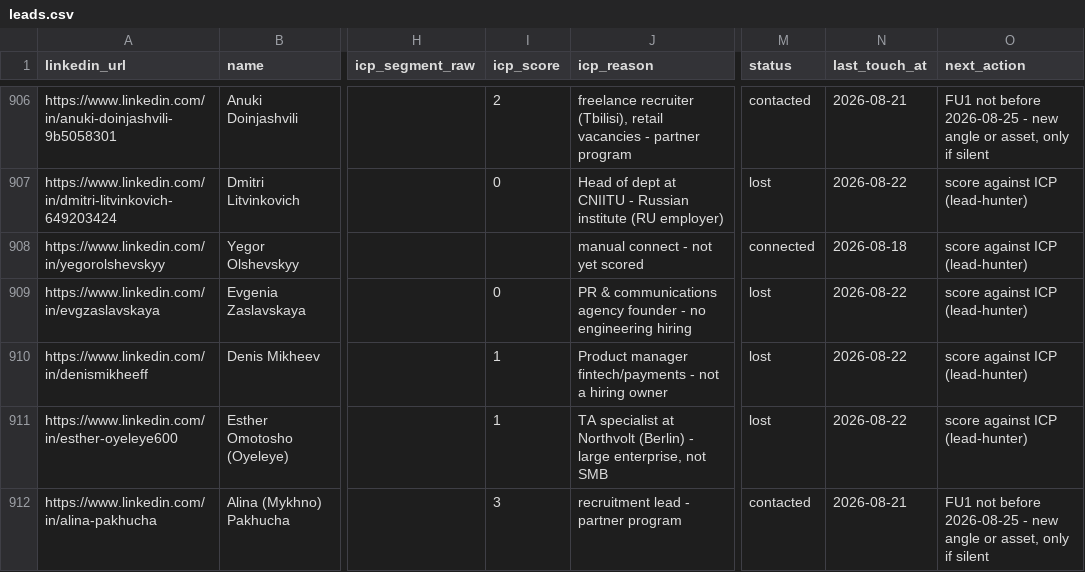
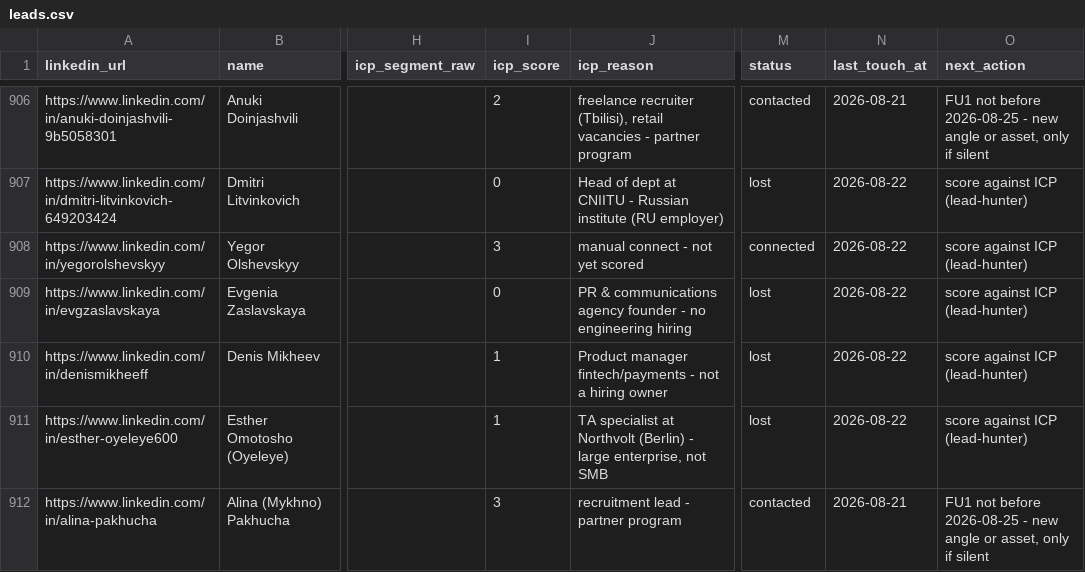
Before and after one commit to aborovkov/hiresignal_sales_brain, a CSV file: crm/leads.csv, drawn as a sheet; only a part is shown, gaps mark what is left out; the diff names each change by its address in the sheet, - before the commit and + after, or states it on an @@ line.

```diff
--- a/crm/leads.csv
+++ b/crm/leads.csv
-I908 (icp_score): (empty)
+I908 (icp_score): 3
-N908 (last_touch_at): 2026-08-18
+N908 (last_touch_at): 2026-08-22
```
Also changed, not shown: crm/events.csv.
